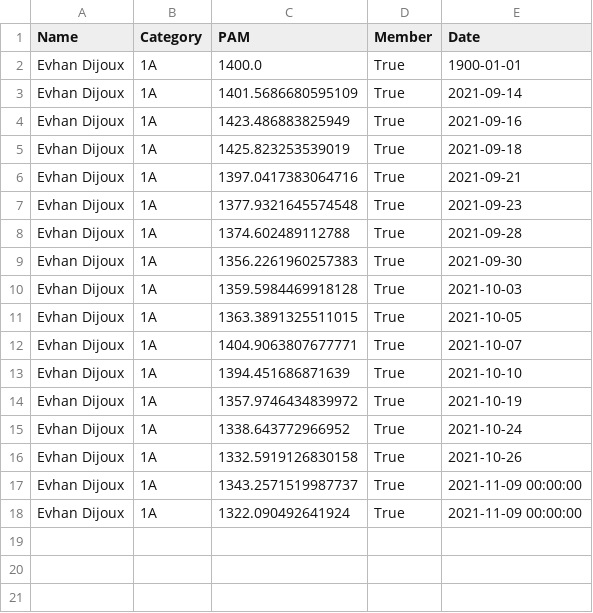
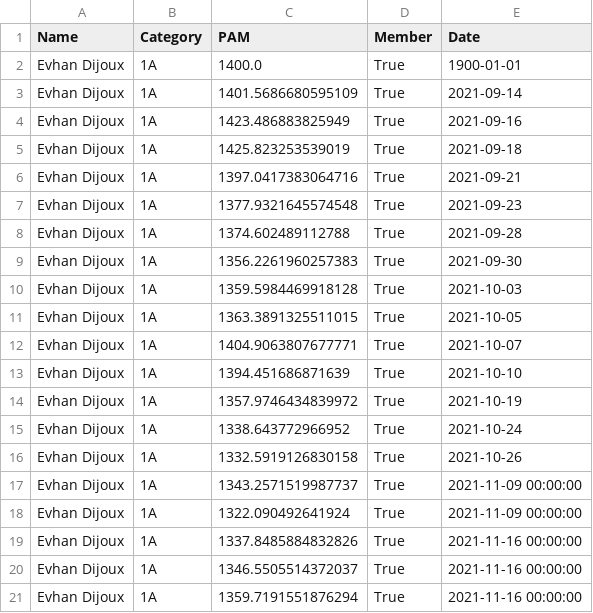
Before and after one commit to respatte/PartidaAntolatzekoMaila, a CSV file: pilotari_historio/EvhanDijoux.csv, drawn as a sheet; the diff names each change by its address in the sheet, - before the commit and + after, or states it on an @@ line.

```diff
--- a/pilotari_historio/EvhanDijoux.csv
+++ b/pilotari_historio/EvhanDijoux.csv
+row 19: Evhan Dijoux | 1A | 1337.8485884832826 | True | 2021-11-16 00:00:00
+row 20: Evhan Dijoux | 1A | 1346.5505514372037 | True | 2021-11-16 00:00:00
+row 21: Evhan Dijoux | 1A | 1359.7191551876294 | True | 2021-11-16 00:00:00
```
Also changed, not shown: partidak.csv, pilotari_historio/CharlesBachette-Peyrade.csv, 9 other files.
